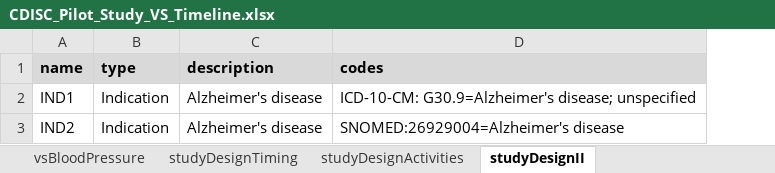
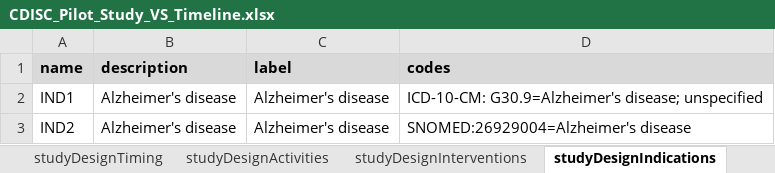
Before and after one commit to data4knowledge/usdm_data, an Excel workbook: test_data/CDISC_Pilot_Study_VS_Timeline.xlsx, sheet studyDesignIndications, drawn as a sheet; values as stored, in another font and other column widths than the file's, no borders; removed rows and columns are numbered as before the commit, all else as after; the diff names each change by its address in the sheet, - before the commit and + after, or states it on an @@ line.

```diff
--- a/test_data/CDISC_Pilot_Study_VS_Timeline.xlsx (sheet studyDesignIndications)
+++ b/test_data/CDISC_Pilot_Study_VS_Timeline.xlsx (sheet studyDesignIndications)
-sheet tab: studyDesignII
+sheet tab: studyDesignIndications
+sheet tab: studyDesignInterventions
-column B (type), rows 2-3: Indication | Indication
+column C (label), rows 2-3: Alzheimer's disease | Alzheimer's disease
```
Also changed, not shown: sheet studyDesignPopulations, sheet dictionaries, sheet studyDesignTiming, 4 other files.
